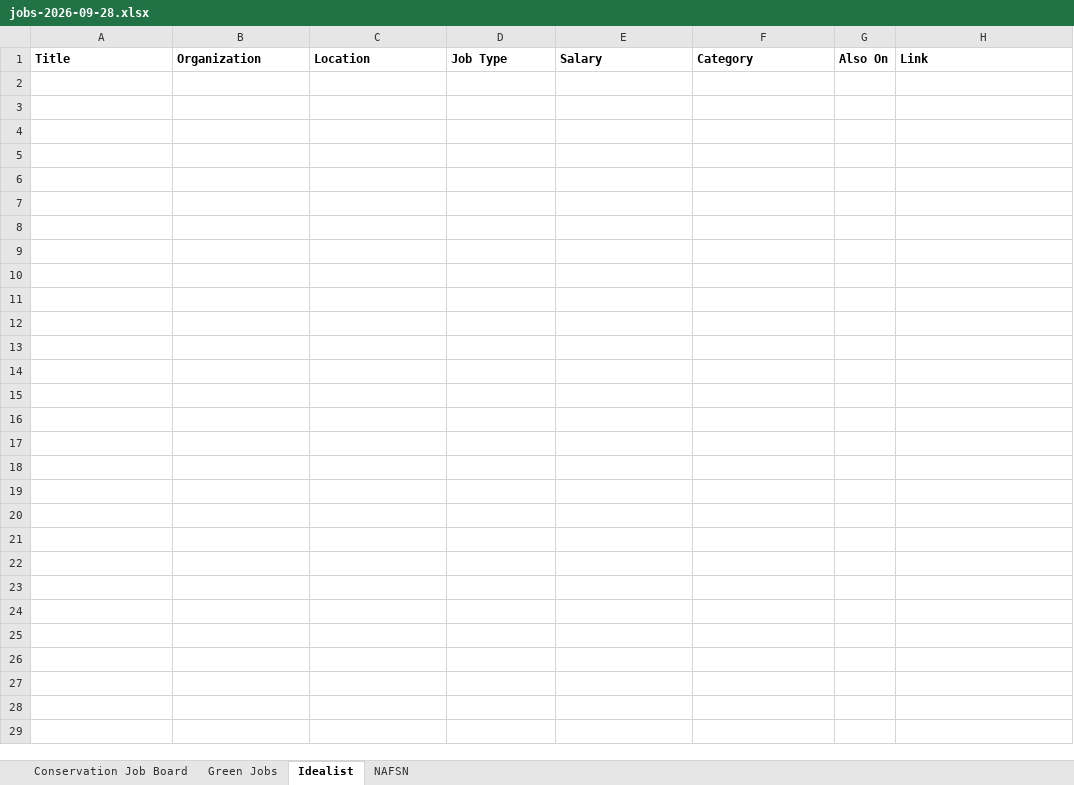
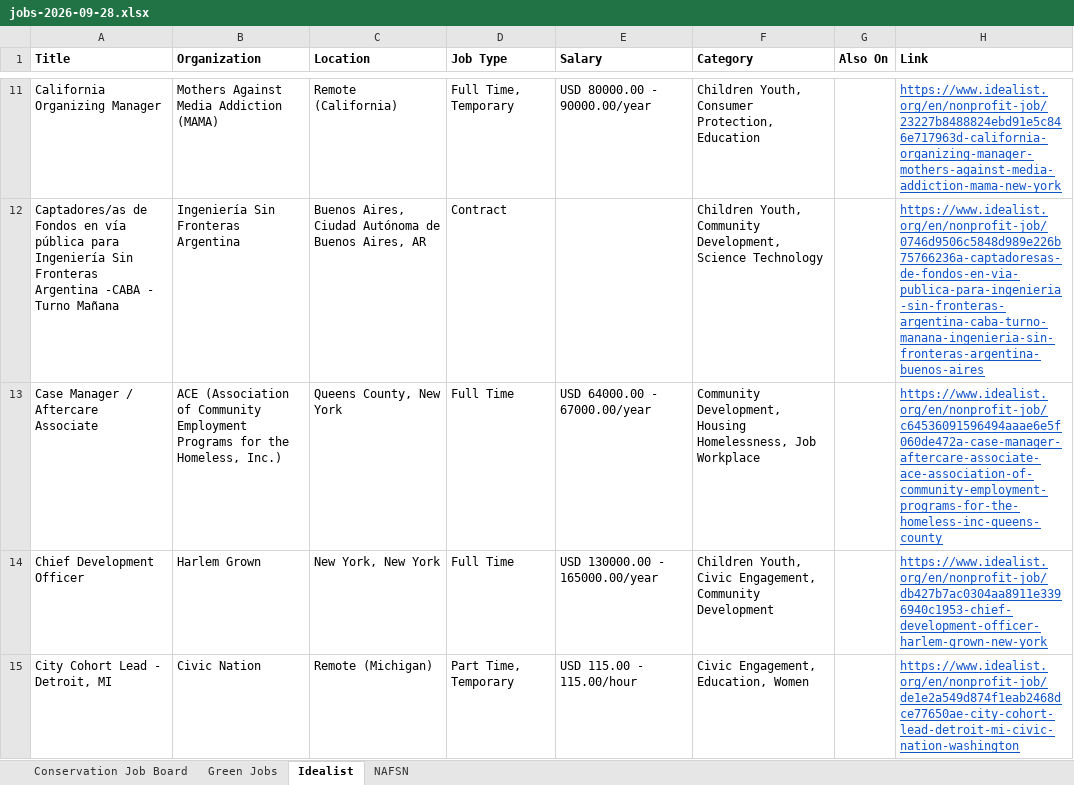
Before and after one commit to dchandarana07/jobs-digest, an Excel workbook: docs/xlsx/jobs-2026-09-28.xlsx, sheet Idealist, drawn as a sheet; only a part is shown, gaps mark what is left out; values as stored, in another font and other column widths than the file's, no borders; the diff covers the shown part only; the diff names each change by its address in the sheet, - before the commit and + after, or states it on an @@ line.

```diff
--- a/docs/xlsx/jobs-2026-09-28.xlsx (sheet Idealist)
+++ b/docs/xlsx/jobs-2026-09-28.xlsx (sheet Idealist)
+row 11: California Organizing Manager | Mothers Against Media Addiction (MAMA) | Remote (California) | Full Time, Temporary | USD 80000.00 - 90000.00/year | Children Youth, Consumer Protection, Education |  | https://www.idealist.org/en/nonprofit-job/23227b8488824ebd91e5c846e717963d-california-organizing-manager-mothers-against-media-addiction-mama-new-york
+row 12: Captadores/as de Fondos en vía pública para Ingeniería Sin Fronteras Argentina -CABA - Turno Mañana | Ingeniería Sin Fronteras Argentina | Buenos Aires, Ciudad Autónoma de Buenos Aires, AR | Contract |  | Children Youth, Community Development, Science Technology |  | https://www.idealist.org/en/nonprofit-job/0746d9506c5848d989e226b75766236a-captadoresas-de-fondos-en-via-publica-para-ingenieria-sin-fronteras-argentina-caba-turno-manana-ingenieria-sin-fronteras-argentina-buenos-aires
+row 13: Case Manager / Aftercare Associate | ACE (Association of Community Employment Programs for the Homeless, Inc.) | Queens County, New York | Full Time | USD 64000.00 - 67000.00/year | Community Development, Housing Homelessness, Job Workplace |  | https://www.idealist.org/en/nonprofit-job/c64536091596494aaae6e5f060de472a-case-manager-aftercare-associate-ace-association-of-community-employment-programs-for-the-homeless-inc-queens-county
+row 14: Chief Development Officer | Harlem Grown | New York, New York | Full Time | USD 130000.00 - 165000.00/year | Children Youth, Civic Engagement, Community Development |  | https://www.idealist.org/en/nonprofit-job/db427b7ac0304aa8911e3396940c1953-chief-development-officer-harlem-grown-new-york
+row 15: City Cohort Lead - Detroit, MI | Civic Nation | Remote (Michigan) | Part Time, Temporary | USD 115.00 - 115.00/hour | Civic Engagement, Education, Women |  | https://www.idealist.org/en/nonprofit-job/de1e2a549d874f1eab2468dce77650ae-city-cohort-lead-detroit-mi-civic-nation-washington
```
Also changed, not shown: 95 added rows elsewhere in this sheet, sheet Conservation Job Board, 3 other files.
